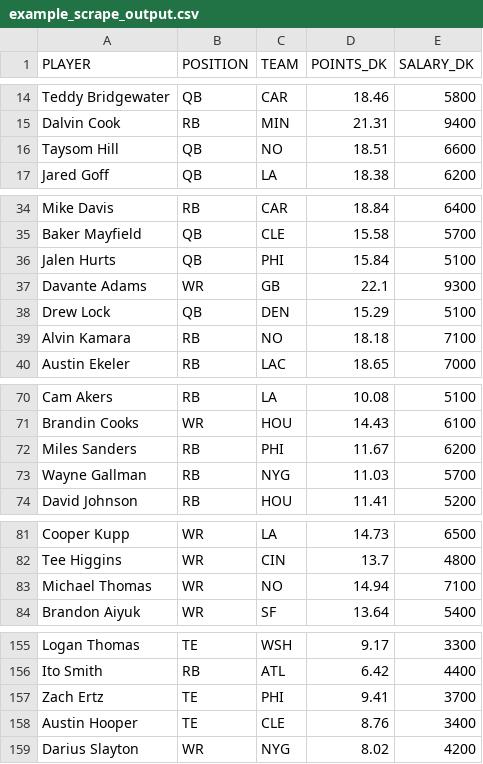
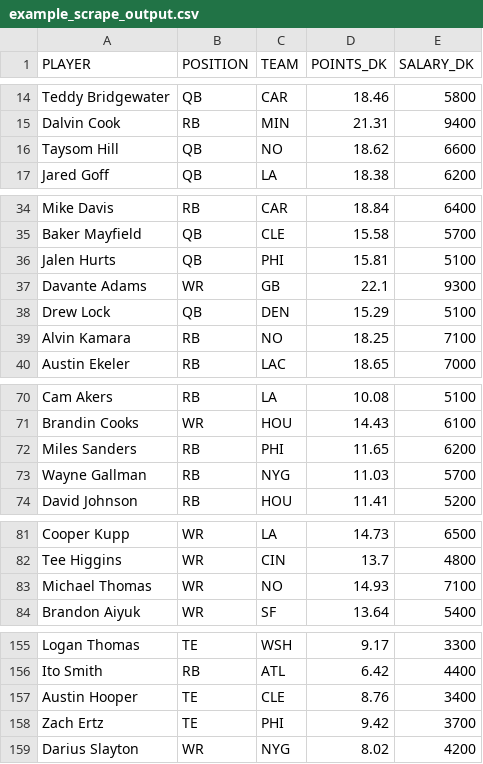
Before and after one commit to tomasokal/github_actions_examples, a CSV file: Output/example_scrape_output.csv, drawn as a sheet; only a part is shown, gaps mark what is left out; the diff covers the shown part only.

```diff
--- a/Output/example_scrape_output.csv
+++ b/Output/example_scrape_output.csv
@@ -15,3 +15,3 @@ Teddy Bridgewater,QB,CAR,18.46,5800
 Dalvin Cook,RB,MIN,21.31,9400
-Taysom Hill,QB,NO,18.51,6600
+Taysom Hill,QB,NO,18.62,6600
 Jared Goff,QB,LA,18.38,6200
@@ -35,6 +35,6 @@ Mike Davis,RB,CAR,18.84,6400
 Baker Mayfield,QB,CLE,15.58,5700
-Jalen Hurts,QB,PHI,15.84,5100
+Jalen Hurts,QB,PHI,15.81,5100
 Davante Adams,WR,GB,22.1,9300
 Drew Lock,QB,DEN,15.29,5100
-Alvin Kamara,RB,NO,18.18,7100
+Alvin Kamara,RB,NO,18.25,7100
 Austin Ekeler,RB,LAC,18.65,7000
@@ -71,3 +71,3 @@ Cam Akers,RB,LA,10.08,5100
 Brandin Cooks,WR,HOU,14.43,6100
-Miles Sanders,RB,PHI,11.67,6200
+Miles Sanders,RB,PHI,11.65,6200
 Wayne Gallman,RB,NYG,11.03,5700
@@ -82,3 +82,3 @@ Cooper Kupp,WR,LA,14.73,6500
 Tee Higgins,WR,CIN,13.7,4800
-Michael Thomas,WR,NO,14.94,7100
+Michael Thomas,WR,NO,14.93,7100
 Brandon Aiyuk,WR,SF,13.64,5400
@@ -156,4 +156,4 @@ Logan Thomas,TE,WSH,9.17,3300
 Ito Smith,RB,ATL,6.42,4400
-Zach Ertz,TE,PHI,9.41,3700
 Austin Hooper,TE,CLE,8.76,3400
+Zach Ertz,TE,PHI,9.42,3700
 Darius Slayton,WR,NYG,8.02,4200
```
Also changed, not shown: 1 moved row and 6 edited cells elsewhere in this file.
